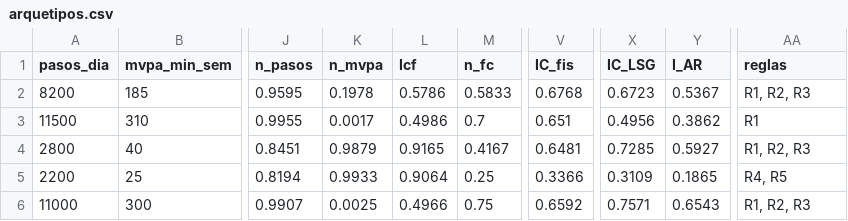
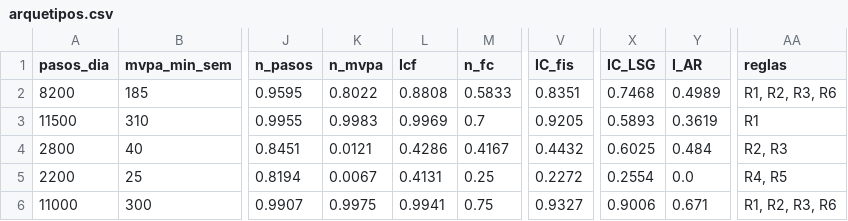
Before and after one commit to jmaciascaceres-lab/LSG-IC2-Synthetic_data, a CSV file: data/arquetipos.csv, drawn as a sheet; only a part is shown, gaps mark what is left out; the diff names each change by its address in the sheet, - before the commit and + after, or states it on an @@ line.

```diff
--- a/data/arquetipos.csv
+++ b/data/arquetipos.csv
-K2 (n_mvpa): 0.1978
+K2 (n_mvpa): 0.8022
-L2 (Icf): 0.5786
+L2 (Icf): 0.8808
-V2 (IC_fis): 0.6768
+V2 (IC_fis): 0.8351
-X2 (IC_LSG): 0.6723
+X2 (IC_LSG): 0.7468
-Y2 (I_AR): 0.5367
+Y2 (I_AR): 0.4989
-AA2 (reglas): R1, R2, R3
+AA2 (reglas): R1, R2, R3, R6
-K3 (n_mvpa): 0.0017
+K3 (n_mvpa): 0.9983
-L3 (Icf): 0.4986
+L3 (Icf): 0.9969
-V3 (IC_fis): 0.651
+V3 (IC_fis): 0.9205
-X3 (IC_LSG): 0.4956
+X3 (IC_LSG): 0.5893
-Y3 (I_AR): 0.3862
+Y3 (I_AR): 0.3619
-K4 (n_mvpa): 0.9879
+K4 (n_mvpa): 0.0121
-L4 (Icf): 0.9165
+L4 (Icf): 0.4286
-V4 (IC_fis): 0.6481
+V4 (IC_fis): 0.4432
-X4 (IC_LSG): 0.7285
+X4 (IC_LSG): 0.6025
-Y4 (I_AR): 0.5927
+Y4 (I_AR): 0.484
-AA4 (reglas): R1, R2, R3
+AA4 (reglas): R2, R3
-K5 (n_mvpa): 0.9933
+K5 (n_mvpa): 0.0067
-L5 (Icf): 0.9064
+L5 (Icf): 0.4131
-V5 (IC_fis): 0.3366
+V5 (IC_fis): 0.2272
-X5 (IC_LSG): 0.3109
+X5 (IC_LSG): 0.2554
-Y5 (I_AR): 0.1865
+Y5 (I_AR): 0.0
-K6 (n_mvpa): 0.0025
+K6 (n_mvpa): 0.9975
-L6 (Icf): 0.4966
+L6 (Icf): 0.9941
-V6 (IC_fis): 0.6592
+V6 (IC_fis): 0.9327
-X6 (IC_LSG): 0.7571
+X6 (IC_LSG): 0.9006
-Y6 (I_AR): 0.6543
+Y6 (I_AR): 0.671
-AA6 (reglas): R1, R2, R3
+AA6 (reglas): R1, R2, R3, R6
```
Also changed, not shown: data/synthetic_N50.csv, 9 other files.
